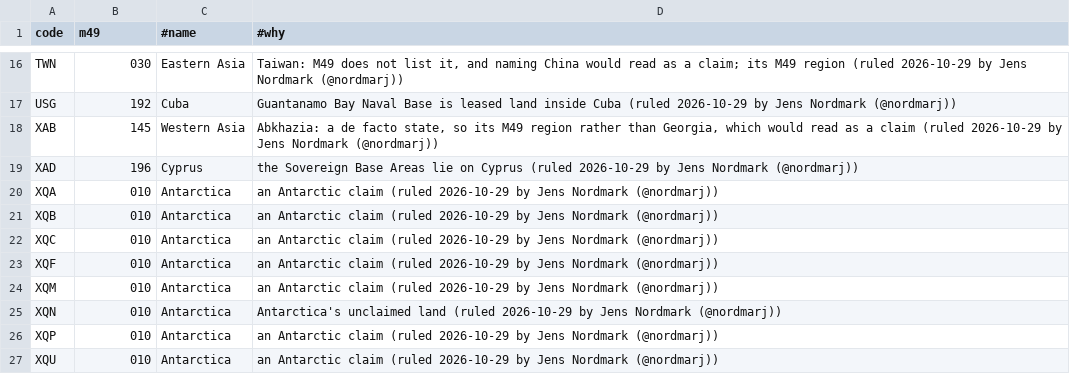
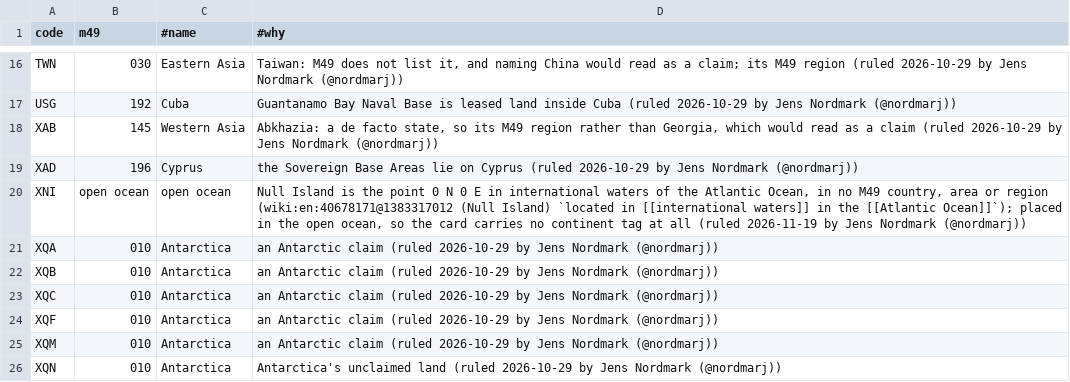
Before and after one commit to world-in-flashcards/data, a TSV file: m49_placements.tsv, drawn as a sheet; only a part is shown, gaps mark what is left out; the shorter side is filled out with more unchanged rows.

```diff
--- a/m49_placements.tsv
+++ b/m49_placements.tsv
@@ -19,2 +19,3 @@ XAB	145	Western Asia	Abkhazia: a de facto state, so its M49 region rather than G
 XAD	196	Cyprus	the Sovereign Base Areas lie on Cyprus (ruled 2026-10-29 by Jens Nordmark (@nordmarj))
+XNI	open ocean	open ocean	Null Island is the point 0 N 0 E in international waters of the Atlantic Ocean, in no M49 country, area or region (wiki:en:40678171@1383317012 (Null Island) `located in [[international waters]] in the [[Atlantic Ocean]]`); placed in the open ocean, so the card carries no continent tag at all (ruled 2026-11-19 by Jens Nordmark (@nordmarj))
 XQA	010	Antarctica	an Antarctic claim (ruled 2026-10-29 by Jens Nordmark (@nordmarj))
```
Also changed, not shown: added_lakes.tsv, entities.tsv, 10 other files.
